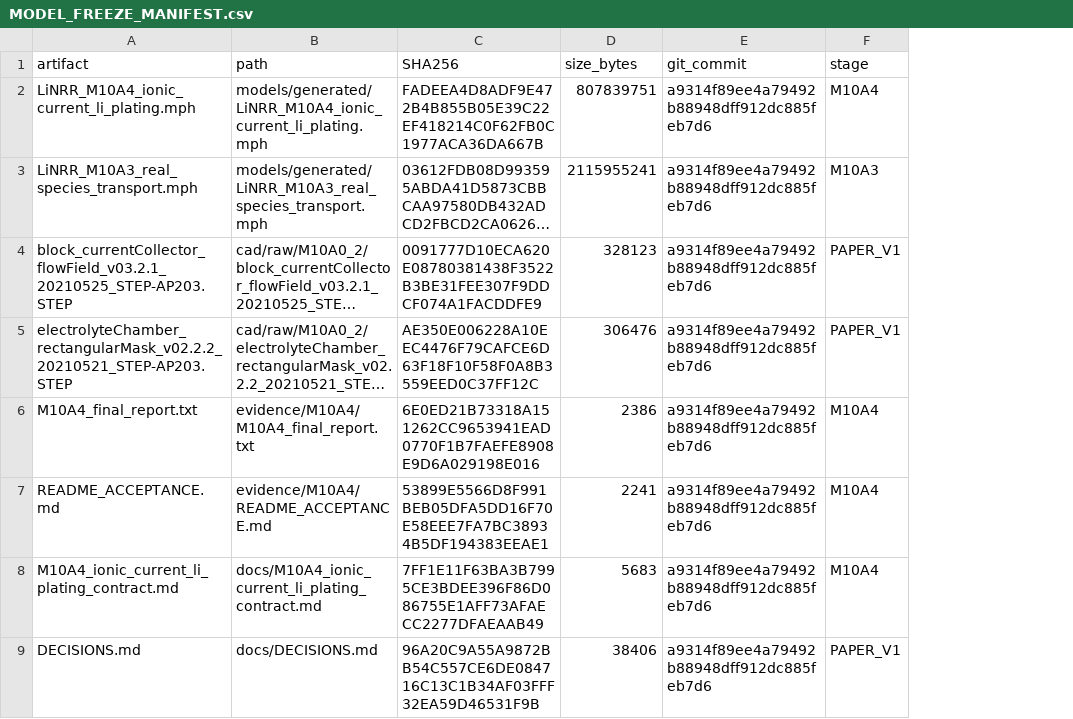
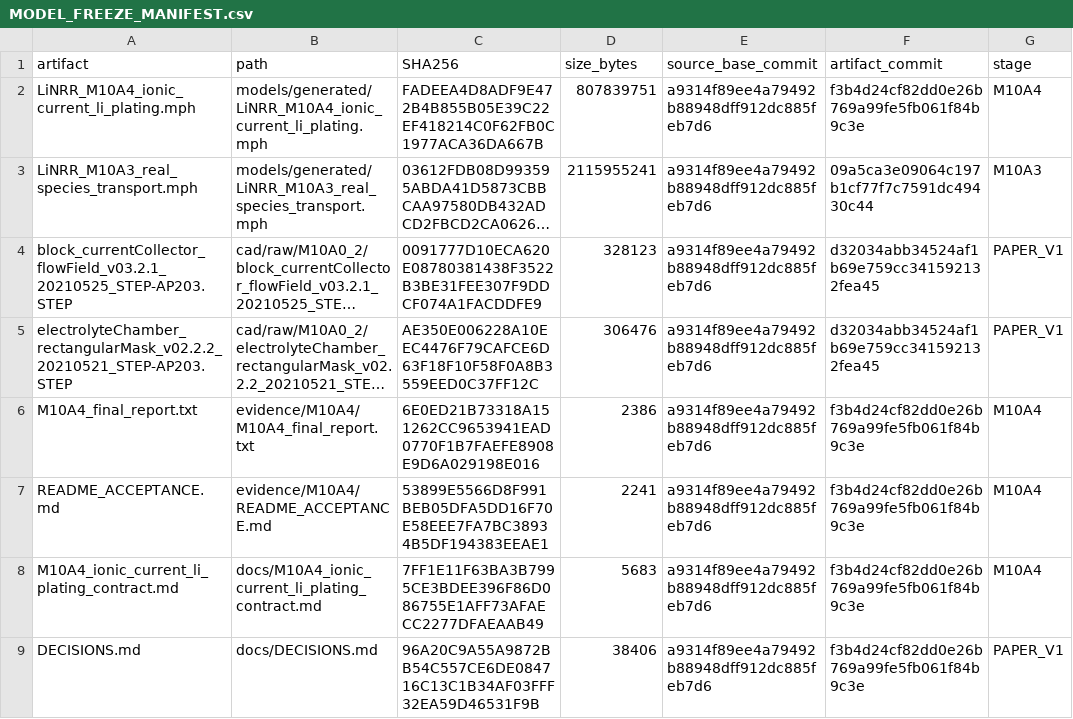
Before and after one commit to Gakki040201/LiNRR-COMSOL, a CSV file: paper/v1/MODEL_FREEZE_MANIFEST.csv, drawn as a sheet; only a part is shown; long unchanged cells end in …; the diff covers the shown part only; the diff names each change by its address in the sheet, - before the commit and + after, or states it on an @@ line.

```diff
--- a/paper/v1/MODEL_FREEZE_MANIFEST.csv
+++ b/paper/v1/MODEL_FREEZE_MANIFEST.csv
+column F (artifact_commit), rows 2-9: f3b4d24cf82dd0e26b769a99fe5fb061f84b9c3e | 09a5ca3e09064c197b1cf77f7c7591dc49430c44 | d32034abb34524af1b69e759cc341592132fea45 | d32034abb34524af1b69e759cc341592132fea45 | f3b4d24cf82dd0e26b769a99fe5fb061f84b9c3e | f3b4d24cf82dd0e26b769a99fe5fb061f84b9c3e | f3b4d24cf82dd0e26b769a99fe5fb061f84b9c3e | f3b4d24cf82dd0e26b769a99fe5fb061f84b9c3e
-E1: git_commit
+E1: source_base_commit
```
Also changed, not shown: 5 added rows and 20 edited cells elsewhere in this file.
